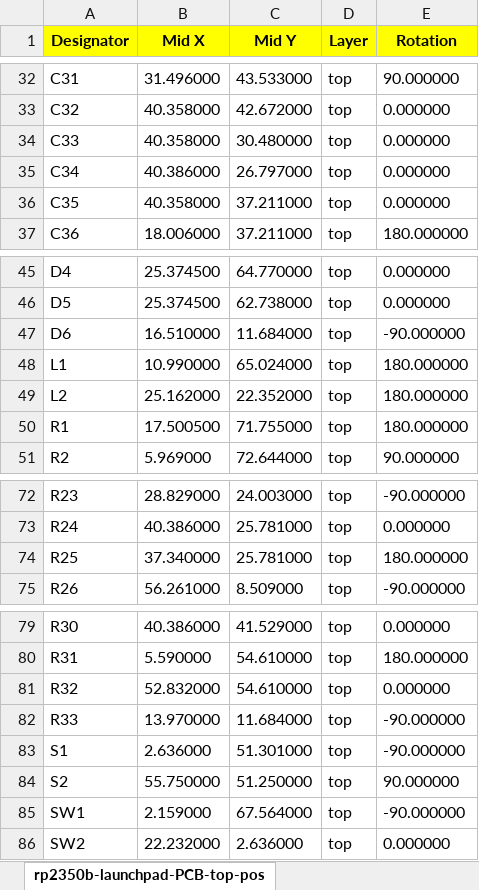
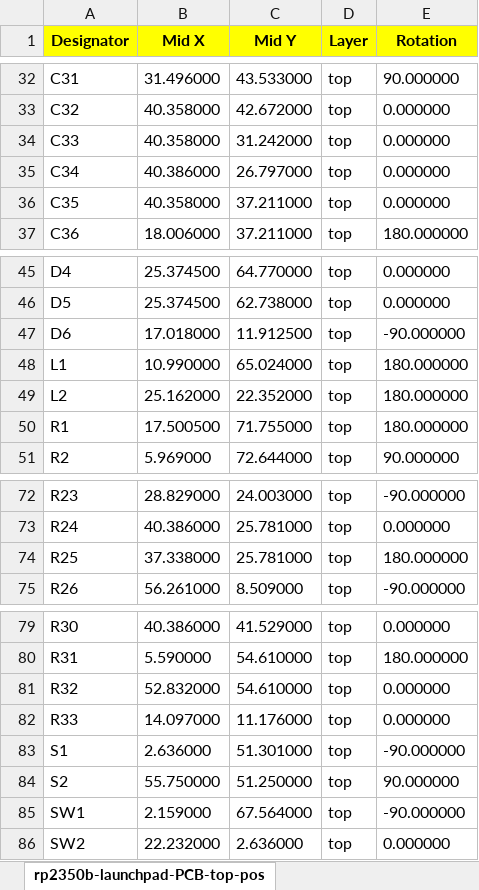
Before and after one commit to Terstegge/rp2350b-launchpad-PCB, an Excel workbook: rp2350b-launchpad-PCB-top-pos.xlsx, sheet rp2350b-launchpad-PCB-top-pos, drawn as a sheet; only a part is shown, gaps mark what is left out; values as stored, in another font and other column widths than the file's, no borders; the diff names each change by its address in the sheet, - before the commit and + after, or states it on an @@ line.

```diff
--- a/rp2350b-launchpad-PCB-top-pos.xlsx (sheet rp2350b-launchpad-PCB-top-pos)
+++ b/rp2350b-launchpad-PCB-top-pos.xlsx (sheet rp2350b-launchpad-PCB-top-pos)
-C34 (Mid Y): 30.480000
+C34 (Mid Y): 31.242000
-B47 (Mid X): 16.510000
+B47 (Mid X): 17.018000
-C47 (Mid Y): 11.684000
+C47 (Mid Y): 11.912500
-B74 (Mid X): 37.340000
+B74 (Mid X): 37.338000
-B82 (Mid X): 13.970000
+B82 (Mid X): 14.097000
-C82 (Mid Y): 11.684000
+C82 (Mid Y): 11.176000
-E82 (Rotation): -90.000000
+E82 (Rotation): 0.000000
```
Also changed, not shown: rp2350b-launchpad-PCB-BOM.xlsx, 19 other files.
